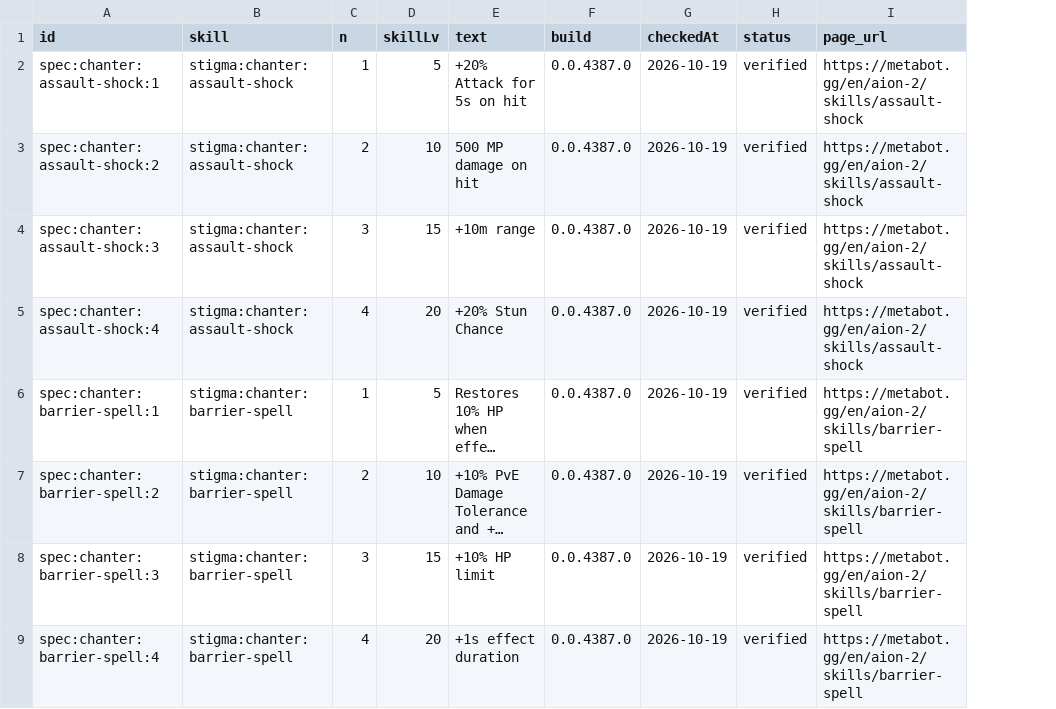
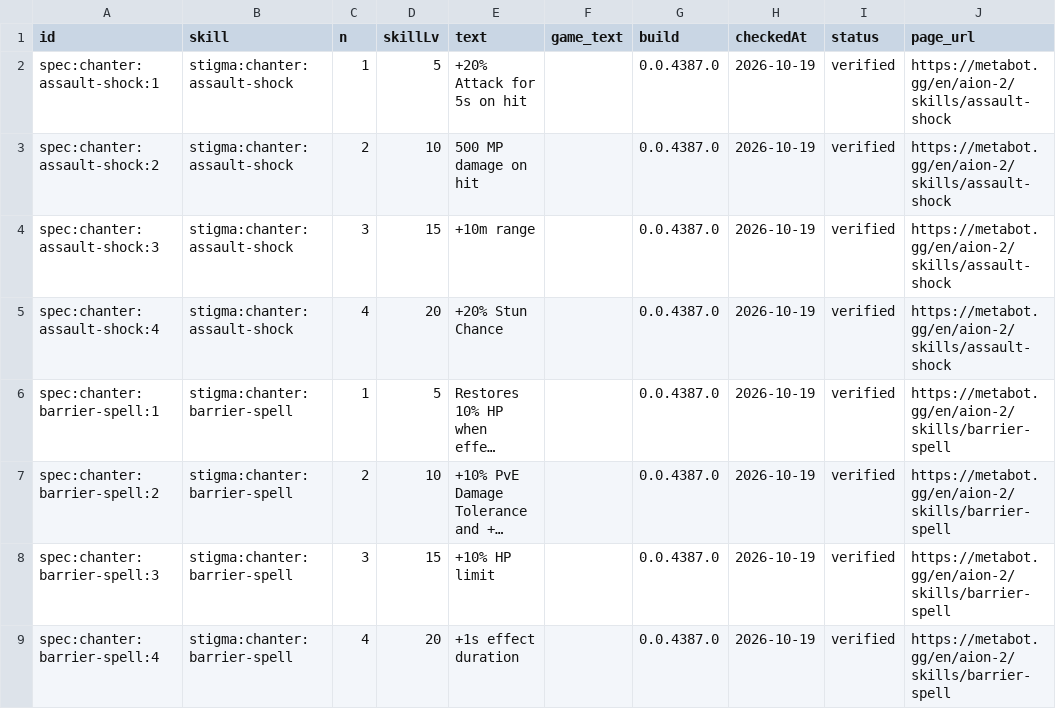
Before and after one commit to HackTheMeatball/daeva-companion, a CSV file: data/research/chanter-specialties-metabot-2026-10.csv, drawn as a sheet; only a part is shown; long unchanged cells end in …; the diff covers the shown part only; the diff names each change by its address in the sheet, - before the commit and + after, or states it on an @@ line.

```diff
--- a/data/research/chanter-specialties-metabot-2026-10.csv
+++ b/data/research/chanter-specialties-metabot-2026-10.csv
+column F (game_text), empty
```
Also changed, not shown: 5 edited cells elsewhere in this file, 3 other files.
